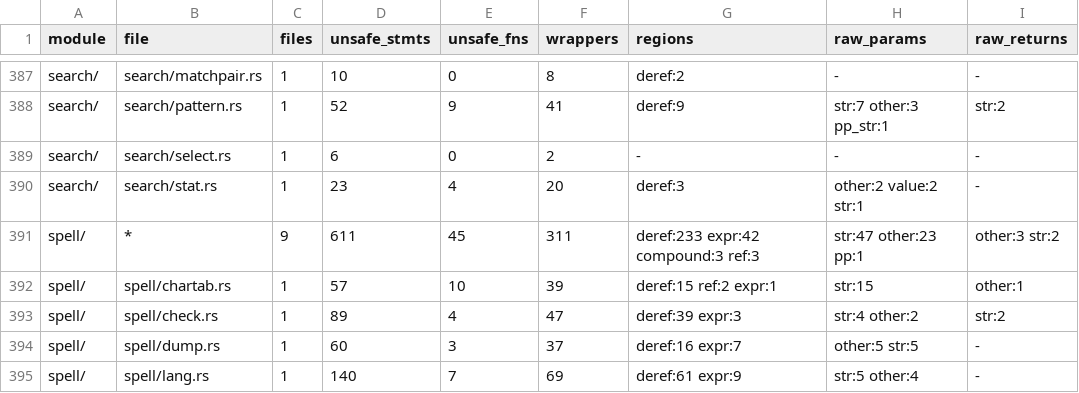
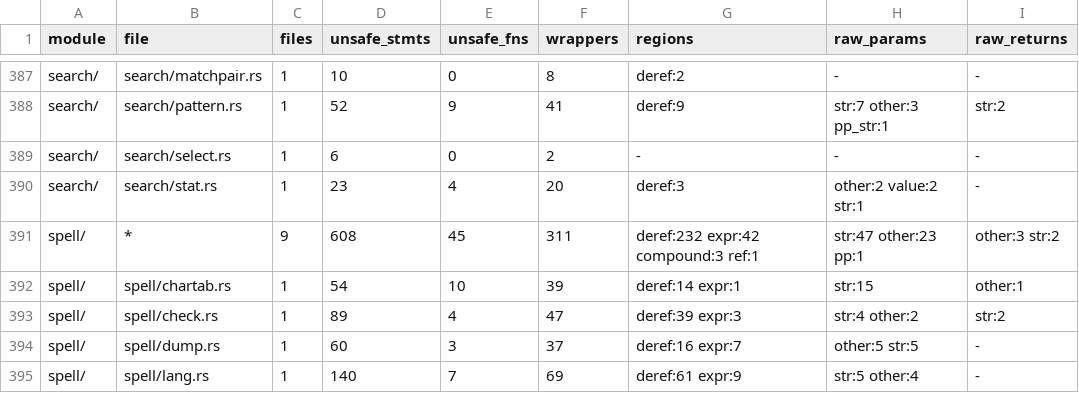
Before and after one commit to PsychoLlama/nvim.rs, a TSV file: metrics/finish-list.tsv, drawn as a sheet; only a part is shown, gaps mark what is left out; the diff names each change by its address in the sheet, - before the commit and + after, or states it on an @@ line.

Commit message:
Give Win a safe front over its syntax block
`Window.w_s` is read raw at 66 sites in the spell, syntax, spellfile and
spellsuggest modules (and 15 outside them), each `unsafe { (*window.w_s).x }`
with nothing to convert to. `Win::syn_block()`/`syn_block_mut()` in
`winlayer` (perimeter, where the window-graph handles' raw derefs live) are
that front: the same contract as `Deref`/`DerefMut` for the window itself --
`w_s` is set with the buffer, and the borrow is the handle's, taken per
access.

`spell/chartab.rs`'s three reads convert as the proof of shape (57 -> 54);
the rest belong to the slices that rewrite those modules.

`--allow-growth`: `winlayer.rs` 23 -> 25 unchecked statements -- the two
derefs the producer exists to hold. Outside the perimeter 9,996 -> 9,993.

```diff
--- a/metrics/finish-list.tsv
+++ b/metrics/finish-list.tsv
-D391 (unsafe_stmts): 611
+D391 (unsafe_stmts): 608
-G391 (regions): deref:233 expr:42 compound:3 ref:3
+G391 (regions): deref:232 expr:42 compound:3 ref:1
-D392 (unsafe_stmts): 57
+D392 (unsafe_stmts): 54
-G392 (regions): deref:15 ref:2 expr:1
+G392 (regions): deref:14 expr:1
```
Also changed, not shown: 4 other files.
